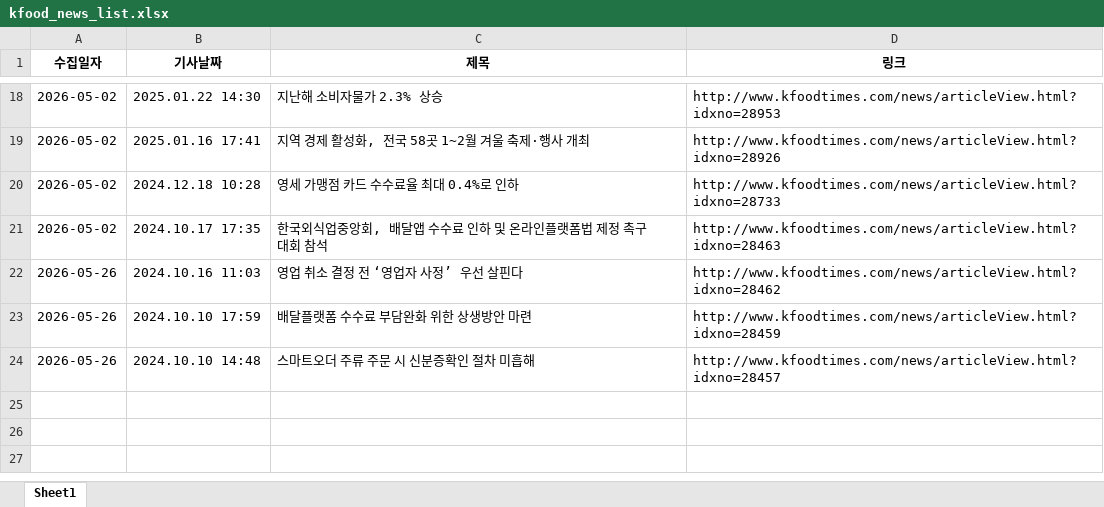
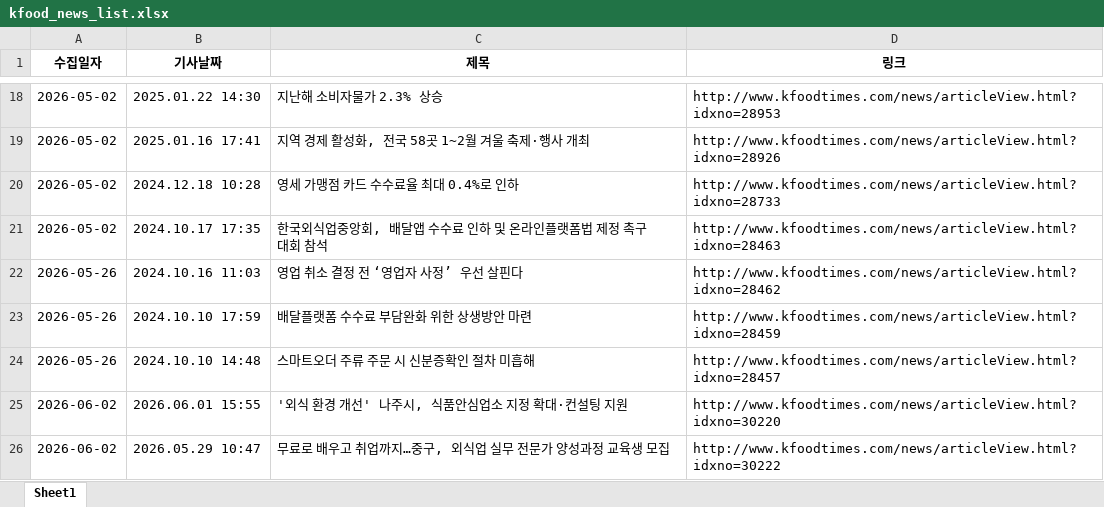
Before and after one commit to nicenajk/Kfood_news, an Excel workbook: kfood_news_list.xlsx, sheet Sheet1, drawn as a sheet; only a part is shown, gaps mark what is left out; values as stored, in another font and other column widths than the file's, no borders; the diff names each change by its address in the sheet, - before the commit and + after, or states it on an @@ line.

```diff
--- a/kfood_news_list.xlsx (sheet Sheet1)
+++ b/kfood_news_list.xlsx (sheet Sheet1)
+row 25: 2026-06-02 | 2026.06.01 15:55 | '외식 환경 개선' 나주시, 식품안심업소 지정 확대·컨설팅 지원 | http://www.kfoodtimes.com/news/articleView.html?idxno=30220
+row 26: 2026-06-02 | 2026.05.29 10:47 | 무료로 배우고 취업까지…중구, 외식업 실무 전문가 양성과정 교육생 모집 | http://www.kfoodtimes.com/news/articleView.html?idxno=30222
```
